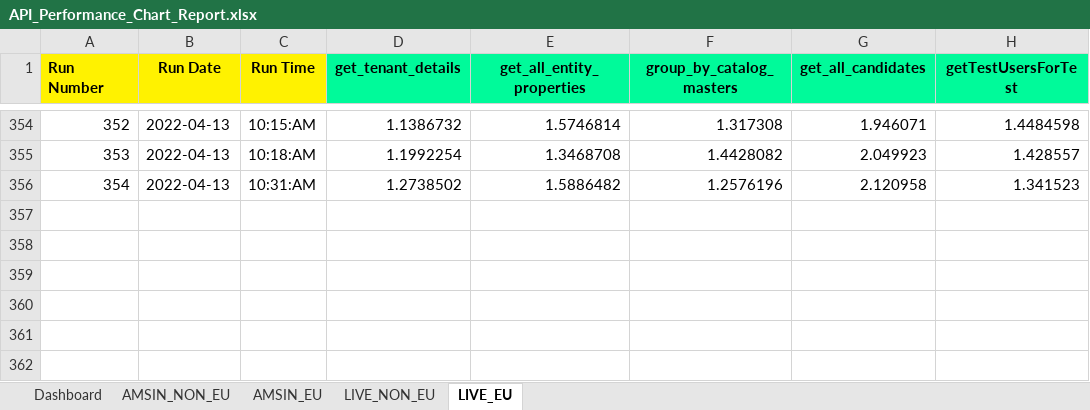
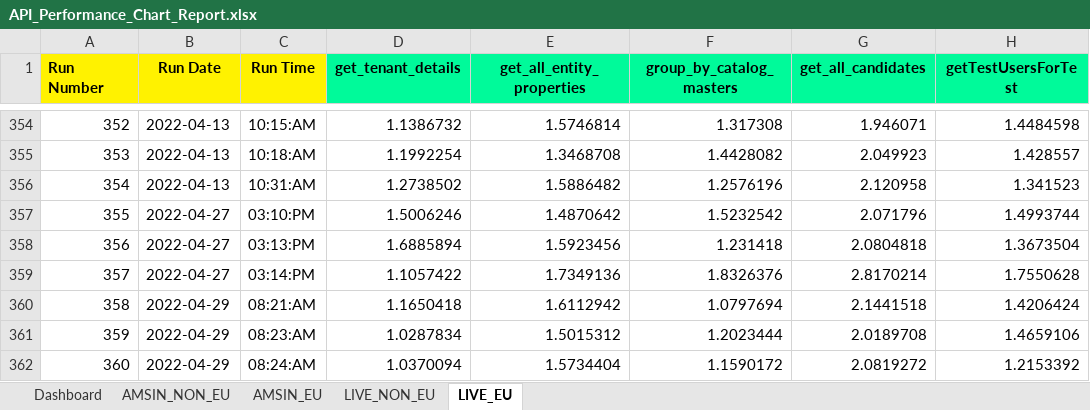
Before and after one commit to Vinod-E/API-Automation, an Excel workbook: Output Data/Crpo/Common_folder/API_Performance_Chart_Report.xlsx, sheet LIVE_EU, drawn as a sheet; only a part is shown, gaps mark what is left out; values as stored, in another font and other column widths than the file's, no borders; the diff names each change by its address in the sheet, - before the commit and + after, or states it on an @@ line.

```diff
--- a/Output Data/Crpo/Common_folder/API_Performance_Chart_Report.xlsx (sheet LIVE_EU)
+++ b/Output Data/Crpo/Common_folder/API_Performance_Chart_Report.xlsx (sheet LIVE_EU)
+row 357: 355 | 2022-04-27 | 03:10:PM | 1.5006246 | 1.4870642 | 1.5232542 | 2.071796 | 1.4993744
+row 358: 356 | 2022-04-27 | 03:13:PM | 1.6885894 | 1.5923456 | 1.231418 | 2.0804818 | 1.3673504
+row 359: 357 | 2022-04-27 | 03:14:PM | 1.1057422 | 1.7349136 | 1.8326376 | 2.8170214 | 1.7550628
+row 360: 358 | 2022-04-29 | 08:21:AM | 1.1650418 | 1.6112942 | 1.0797694 | 2.1441518 | 1.4206424
+row 361: 359 | 2022-04-29 | 08:23:AM | 1.0287834 | 1.5015312 | 1.2023444 | 2.0189708 | 1.4659106
+row 362: 360 | 2022-04-29 | 08:24:AM | 1.0370094 | 1.5734404 | 1.1590172 | 2.0819272 | 1.2153392
```
Also changed, not shown: sheet AMSIN_EU, sheet LIVE_NON_EU, sheet AMSIN_NON_EU, sheet Dashboard, charts or pictures, Output Data/Crpo/Common_folder/Performance/Performance_testing.xlsx, Output Data/Crpo/Common_folder/Performance/chart_analysis.xlsx, 25 other files.
